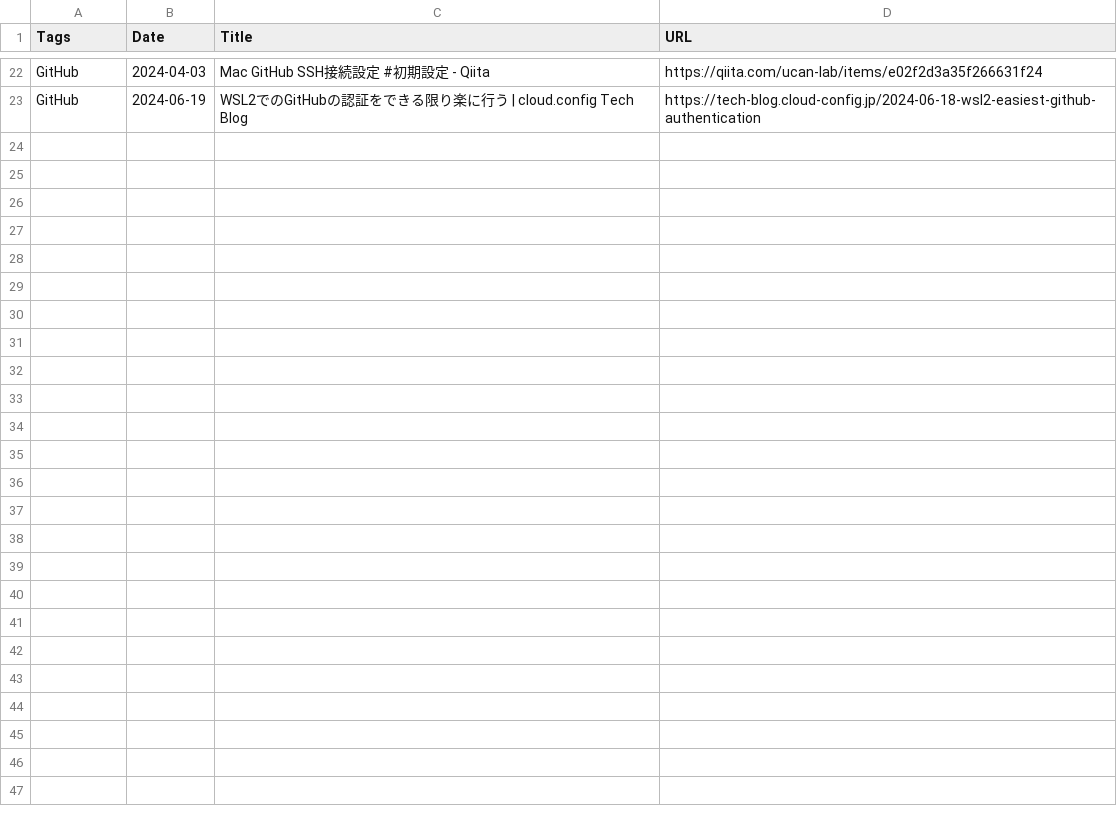
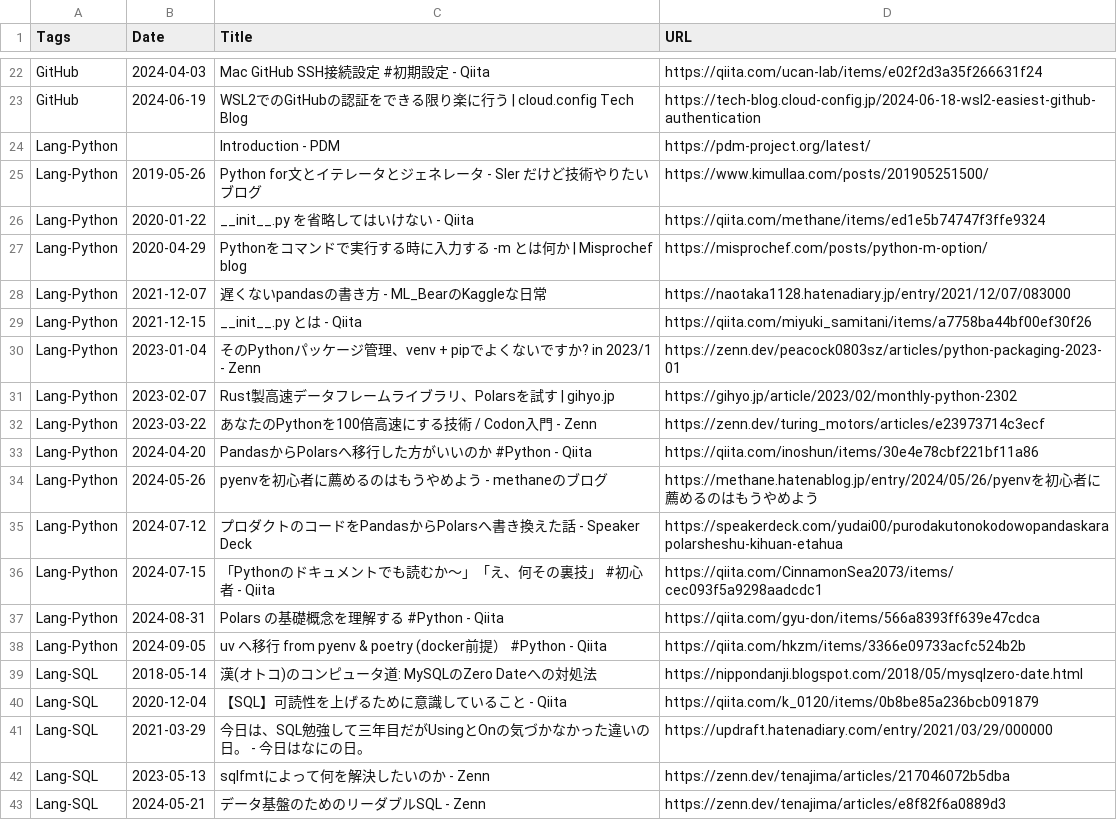
Before and after one commit to i9wa4/i9wa4.github.io, a CSV file: assets/bookmarks/tech-bookmarks.csv, drawn as a sheet; only a part is shown, gaps mark what is left out; the diff names each change by its address in the sheet, - before the commit and + after, or states it on an @@ line.

Commit message:
modified:   _quarto.yml 	modified:   assets/bookmarks/tech-bookmarks.csv 	modified:   blog/index.qmd 	modified:   bookmarks/index.qmd 	modified:   bookmarks/tech-bookmarks.qmd 	modified:   index.qmd 	modified:   memo/index.qmd 	modified:   slides/index.qmd

```diff
--- a/assets/bookmarks/tech-bookmarks.csv
+++ b/assets/bookmarks/tech-bookmarks.csv
+row 24: Lang-Python |  | Introduction - PDM | https://pdm-project.org/latest/
+row 25: Lang-Python | 2019-05-26 | Python for文とイテレータとジェネレータ - SIer だけど技術やりたいブログ | https://www.kimullaa.com/posts/201905251500/
+row 26: Lang-Python | 2020-01-22 | __init__.py を省略してはいけない - Qiita | https://qiita.com/methane/items/ed1e5b74747f3ffe9324
+row 27: Lang-Python | 2020-04-29 | Pythonをコマンドで実行する時に入力する -m とは何か | Misprochef blog | https://misprochef.com/posts/python-m-option/
+row 28: Lang-Python | 2021-12-07 | 遅くないpandasの書き方 - ML_BearのKaggleな日常 | https://naotaka1128.hatenadiary.jp/entry/2021/12/07/083000
+row 29: Lang-Python | 2021-12-15 | __init__.py とは - Qiita | https://qiita.com/miyuki_samitani/items/a7758ba44bf00ef30f26
+row 30: Lang-Python | 2023-01-04 | そのPythonパッケージ管理、venv + pipでよくないですか? in 2023/1 - Zenn | https://zenn.dev/peacock0803sz/articles/python-packaging-2023-01
+row 31: Lang-Python | 2023-02-07 | Rust製高速データフレームライブラリ、Polarsを試す | gihyo.jp | https://gihyo.jp/article/2023/02/monthly-python-2302
+row 32: Lang-Python | 2023-03-22 | あなたのPythonを100倍高速にする技術 / Codon入門 - Zenn | https://zenn.dev/turing_motors/articles/e23973714c3ecf
+row 33: Lang-Python | 2024-04-20 | PandasからPolarsへ移行した方がいいのか #Python - Qiita | https://qiita.com/inoshun/items/30e4e78cbf221bf11a86
+row 34: Lang-Python | 2024-05-26 | pyenvを初心者に薦めるのはもうやめよう - methaneのブログ | https://methane.hatenablog.jp/entry/2024/05/26/pyenvを初心者に薦めるのはもうやめよう
+row 35: Lang-Python | 2024-07-12 | プロダクトのコードをPandasからPolarsへ書き換えた話 - Speaker Deck | https://speakerdeck.com/yudai00/purodakutonokodowopandaskarapolarsheshu-kihuan-etahua
+row 36: Lang-Python | 2024-07-15 | 「Pythonのドキュメントでも読むか～」「え、何その裏技」 #初心者 - Qiita | https://qiita.com/CinnamonSea2073/items/cec093f5a9298aadcdc1
+row 37: Lang-Python | 2024-08-31 | Polars の基礎概念を理解する #Python - Qiita | https://qiita.com/gyu-don/items/566a8393ff639e47cdca
+row 38: Lang-Python | 2024-09-05 | uv へ移行 from pyenv & poetry (docker前提） #Python - Qiita | https://qiita.com/hkzm/items/3366e09733acfc524b2b
+row 39: Lang-SQL | 2018-05-14 | 漢(オトコ)のコンピュータ道: MySQLのZero Dateへの対処法 | https://nippondanji.blogspot.com/2018/05/mysqlzero-date.html
+row 40: Lang-SQL | 2020-12-04 | 【SQL】可読性を上げるために意識していること - Qiita | https://qiita.com/k_0120/items/0b8be85a236bcb091879
+row 41: Lang-SQL | 2021-03-29 | 今日は、SQL勉強して三年目だがUsingとOnの気づかなかった違いの日。 - 今日はなにの日。 | https://updraft.hatenadiary.com/entry/2021/03/29/000000
+row 42: Lang-SQL | 2023-05-13 | sqlfmtによって何を解決したいのか - Zenn | https://zenn.dev/tenajima/articles/217046072b5dba
+row 43: Lang-SQL | 2024-05-21 | データ基盤のためのリーダブルSQL - Zenn | https://zenn.dev/tenajima/articles/e8f82f6a0889d3
```
Also changed, not shown: 7 other files.
